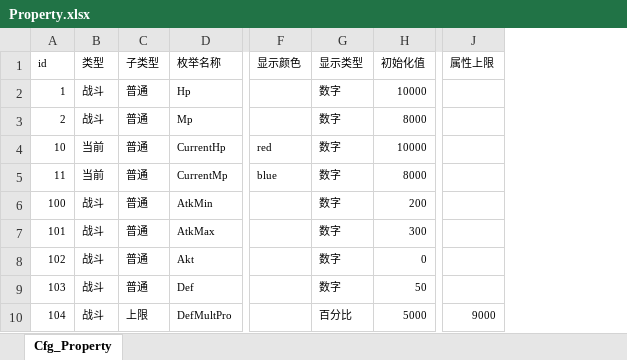
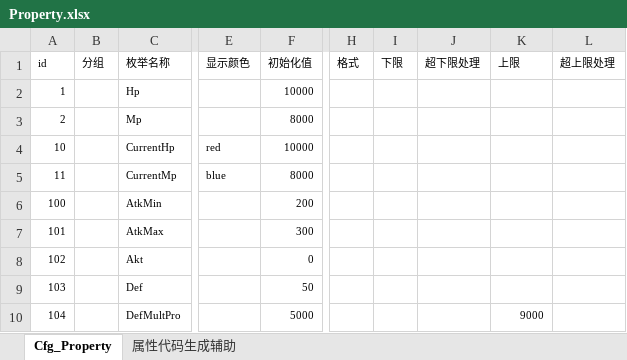
Before and after one commit to MaoMao1986/PokerGame, an Excel workbook: Doc/导出配置/Property.xlsx, sheet Cfg_Property, drawn as a sheet; only a part is shown, gaps mark what is left out; values as stored, in another font and other column widths than the file's, no borders; table styles not drawn; removed rows and columns are numbered as before the commit, all else as after; the diff names each change by its address in the sheet, - before the commit and + after, or states it on an @@ line.

```diff
--- a/Doc/导出配置/Property.xlsx (sheet Cfg_Property)
+++ b/Doc/导出配置/Property.xlsx (sheet Cfg_Property)
+sheet tab: 属性代码生成辅助
-column B (类型), rows 2-10: 战斗 | 战斗 | 当前 | 当前 | 战斗 | 战斗 | 战斗 | 战斗 | 战斗
-column C (子类型), rows 2-10: 普通 | 普通 | 普通 | 普通 | 普通 | 普通 | 普通 | 普通 | 上限
+column B (分组), empty
-column G (显示类型), rows 2-10: 数字 | 数字 | 数字 | 数字 | 数字 | 数字 | 数字 | 数字 | 百分比
+column H (格式), empty
+column I (下限), empty
+column J (超下限处理), empty
+column L (超上限处理), empty
-K1: 属性上限
+K1: 上限
```
Also changed, not shown: 32 other files.
